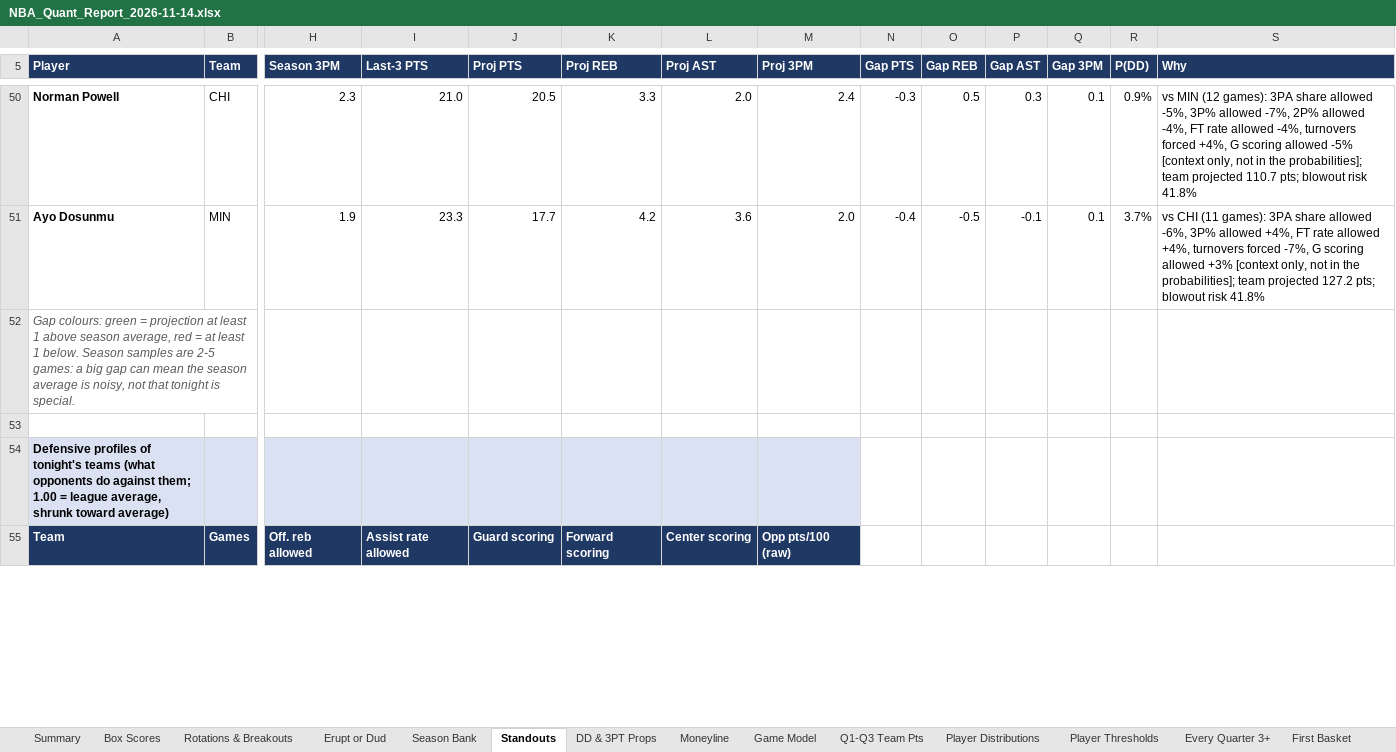
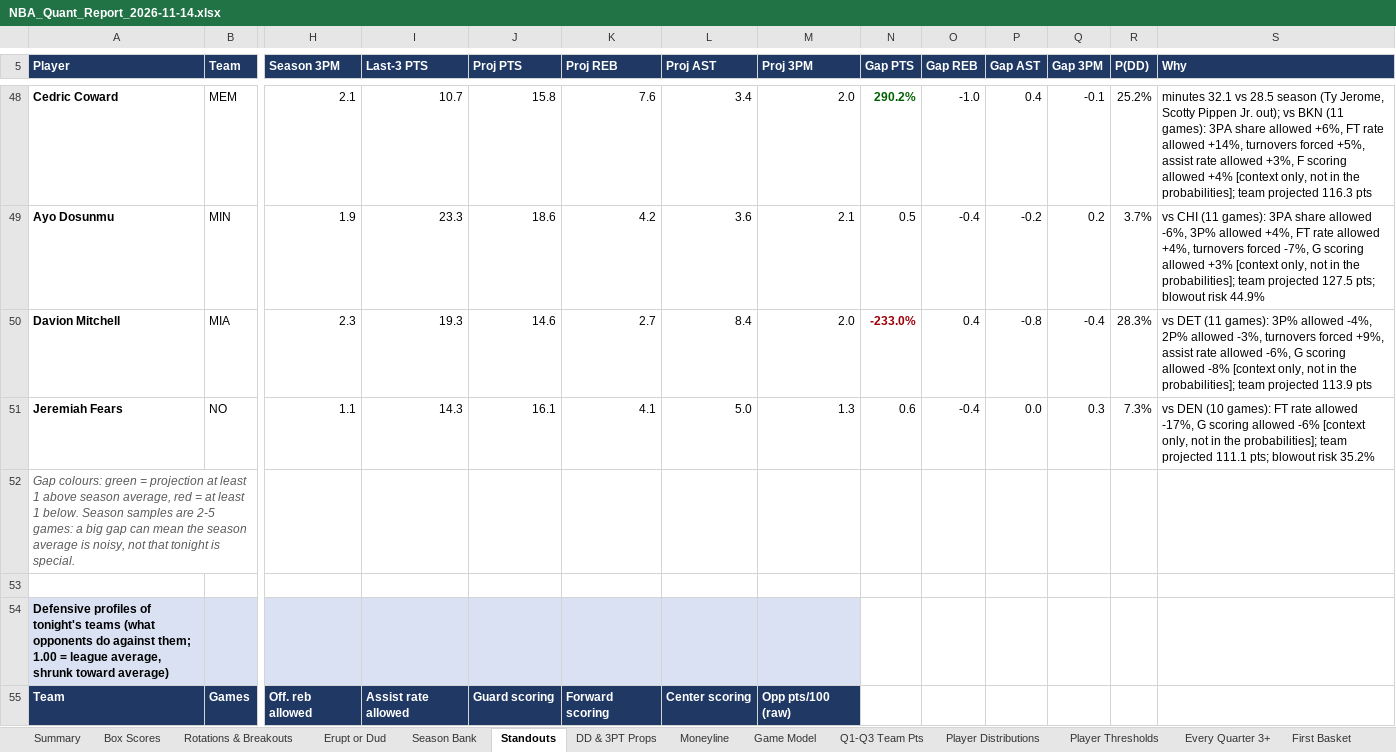
Before and after one commit to HeyShawtty/nba-quant-desk, an Excel workbook: reports/NBA_Quant_Report_2026-11-14.xlsx, sheet Standouts, drawn as a sheet; only a part is shown, gaps mark what is left out; values as stored, in another font and other column widths than the file's, no borders; removed rows and columns are numbered as before the commit, all else as after; rows hold the shown columns only; the diff covers the shown part only; the diff names each change by its address in the sheet, - before the commit and + after, or states it on an @@ line.

```diff
--- a/reports/NBA_Quant_Report_2026-11-14.xlsx (sheet Standouts)
+++ b/reports/NBA_Quant_Report_2026-11-14.xlsx (sheet Standouts)
-row 50: Norman Powell | CHI | 2.3 | 21.0 | 20.5 | 3.3 | 2.0 | 2.4 | -0.3 | 0.5 | 0.3 | 0.1 | 0.9% | vs MIN (12 games): 3PA share allowed -5%, 3P% allowed -7%, 2P% allowed -4%, FT rate allowed -4%, turnovers forced +4%, G scoring allowed -5% [context only, not in the probabilities]; team projected 110.7 pts; blowout risk 41.8%
+row 48: Cedric Coward | MEM | 2.1 | 10.7 | 15.8 | 7.6 | 3.4 | 2.0 | 290.2% | -1.0 | 0.4 | -0.1 | 25.2% | minutes 32.1 vs 28.5 season (Ty Jerome, Scotty Pippen Jr. out); vs BKN (11 games): 3PA share allowed +6%, FT rate allowed +14%, turnovers forced +5%, assist rate allowed +3%, F scoring allowed +4% [context only, not in the probabilities]; team projected 116.3 pts
-J49 (Proj PTS): 17.7
+J49 (Proj PTS): 18.6
-M49 (Proj 3PM): 2.0
+M49 (Proj 3PM): 2.1
-N49 (Gap PTS): -0.4
+N49 (Gap PTS): 0.5
-O49 (Gap REB): -0.5
+O49 (Gap REB): -0.4
-P49 (Gap AST): -0.1
+P49 (Gap AST): -0.2
-Q49 (Gap 3PM): 0.1
+Q49 (Gap 3PM): 0.2
-S49 (Why): …team projected 127.2 pts; blowout risk 41.8%
+S49 (Why): …team projected 127.5 pts; blowout risk 44.9%
+row 50: Davion Mitchell | MIA | 2.3 | 19.3 | 14.6 | 2.7 | 8.4 | 2.0 | -233.0% | 0.4 | -0.8 | -0.4 | 28.3% | vs DET (11 games): 3P% allowed -4%, 2P% allowed -3%, turnovers forced +9%, assist rate allowed -6%, G scoring allowed -8% [context only, not in the probabilities]; team projected 113.9 pts
+row 51: Jeremiah Fears | NO | 1.1 | 14.3 | 16.1 | 4.1 | 5.0 | 1.3 | 0.6 | -0.4 | 0.0 | 0.3 | 7.3% | vs DEN (10 games): FT rate allowed -17%, G scoring allowed -6% [context only, not in the probabilities]; team projected 111.1 pts; blowout risk 35.2%
```
Also changed, not shown: 22 added rows, 24 removed rows, 125 edited cells and cell formats elsewhere in this sheet, sheet Player Distributions, sheet Player Thresholds, sheet Rotations & Breakouts, sheet Box Scores, sheet DD & 3PT Props, sheet Minutes & Injuries, 13 more sheets, formulas that keep their value, reports/Data_Bank_2026-27.xlsx, 8 other files.
